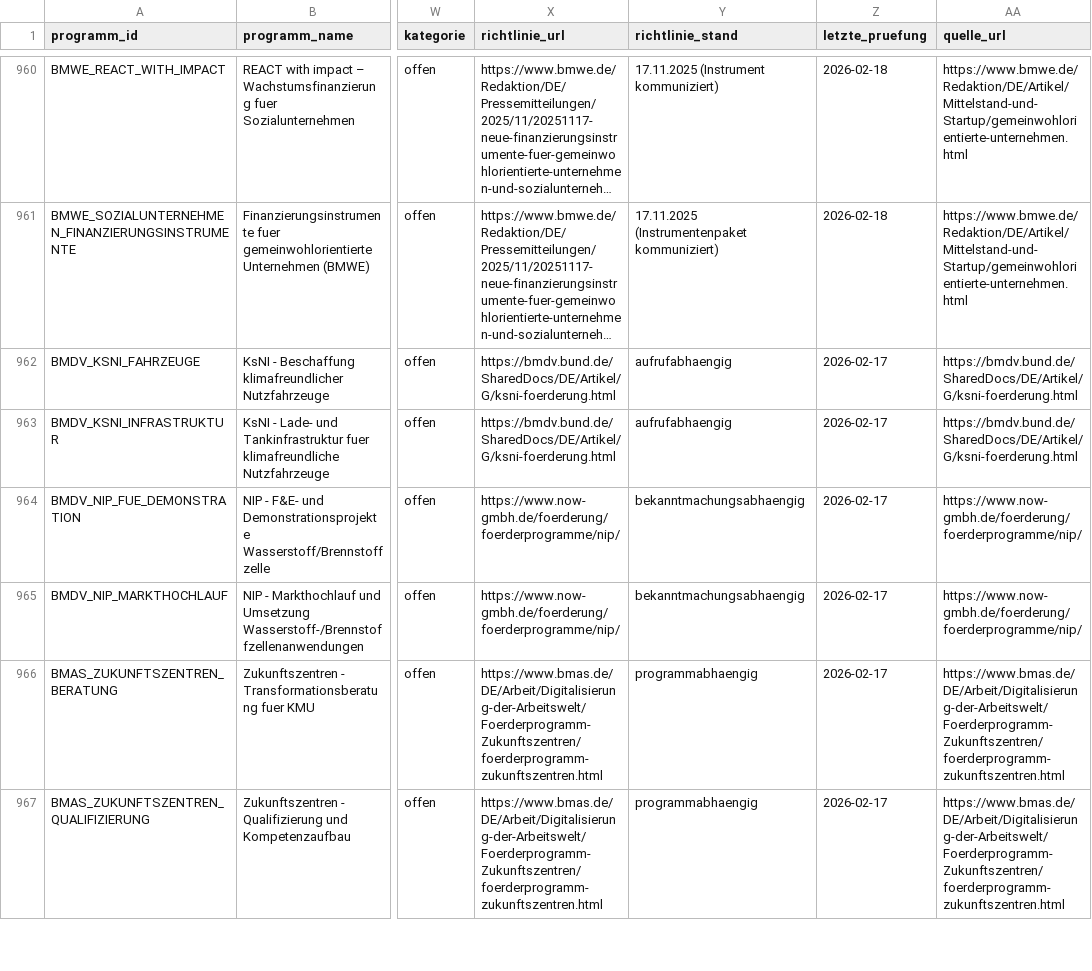
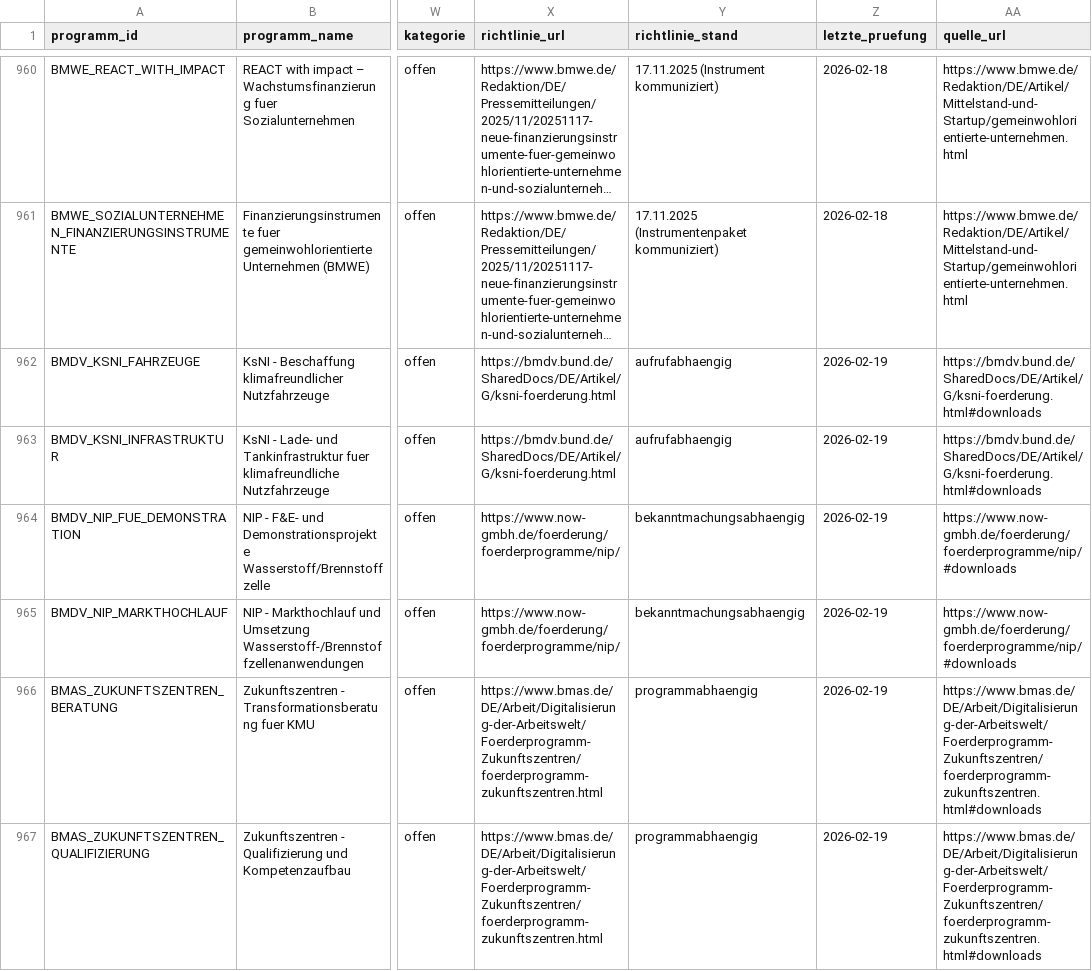
Before and after one commit to weissio/foerdermittel-navigator, a CSV file: data/foerderprogramme.csv, drawn as a sheet; only a part is shown, gaps mark what is left out; long unchanged cells end in …; the diff covers the shown part only; the diff names each change by its address in the sheet, - before the commit and + after, or states it on an @@ line.

```diff
--- a/data/foerderprogramme.csv
+++ b/data/foerderprogramme.csv
-Z962:Z967 (letzte_pruefung): 2026-02-17
+Z962:Z967 (letzte_pruefung): 2026-02-19
-AA962:AA963 (quelle_url): https://bmdv.bund.de/SharedDocs/DE/Artikel/G/ksni-foerderung.html
+AA962:AA963 (quelle_url): https://bmdv.bund.de/SharedDocs/DE/Artikel/G/ksni-foerderung.html#downloads
-AA964:AA965 (quelle_url): https://www.now-gmbh.de/foerderung/foerderprogramme/nip/
+AA964:AA965 (quelle_url): https://www.now-gmbh.de/foerderung/foerderprogramme/nip/#downloads
-AA966:AA967 (quelle_url): https://www.bmas.de/DE/Arbeit/Digitalisierung-der-Arbeitswelt/Foerderprogramm-Zukunftszentren/foerderprogramm-zukunftszentren.html
+AA966:AA967 (quelle_url): https://www.bmas.de/DE/Arbeit/Digitalisierung-der-Arbeitswelt/Foerderprogramm-Zukunftszentren/foerderprogramm-zukunftszentren.html#downloads
```
Also changed, not shown: 126 edited cells elsewhere in this file, 6 other files.
